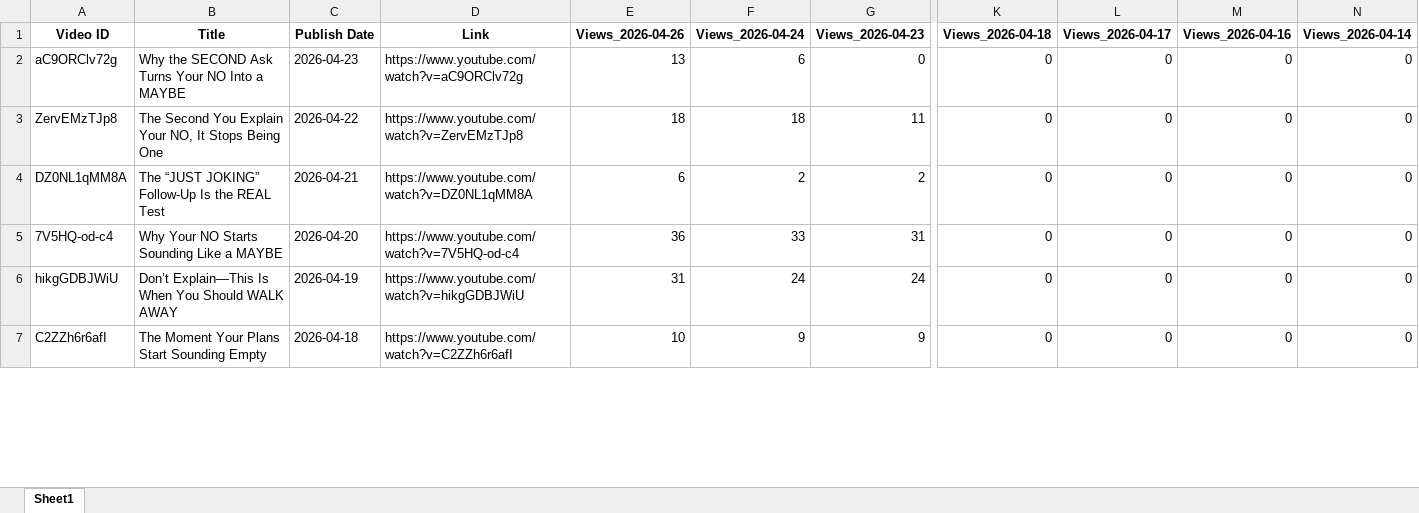
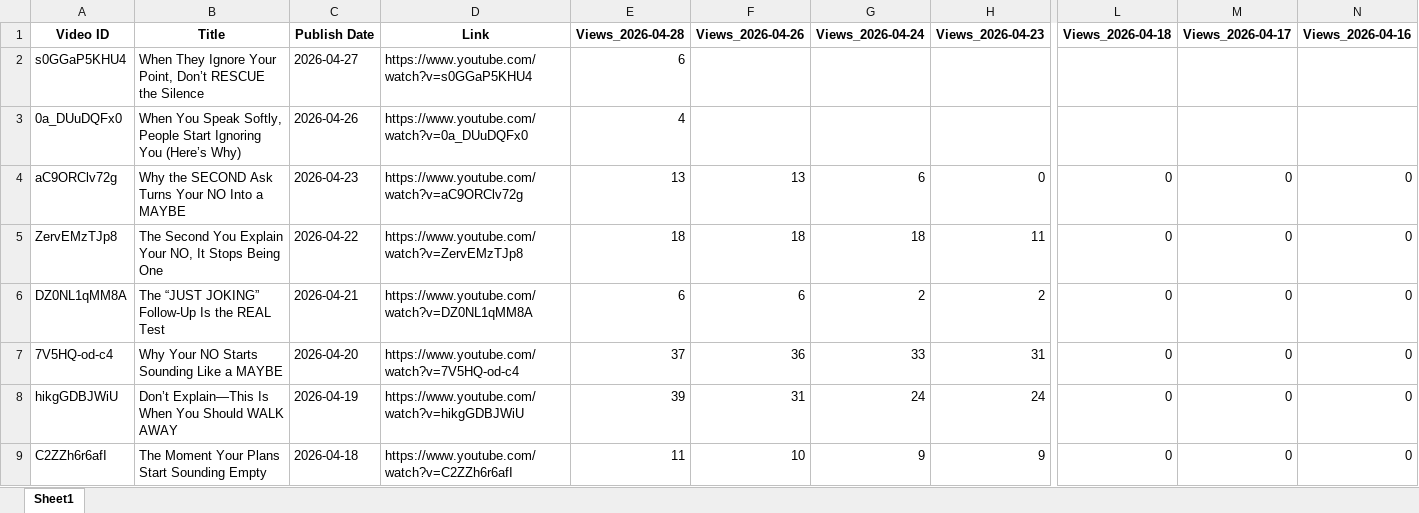
Before and after one commit to queen10022004-create/daily-views, an Excel workbook: history_stoicether.xlsx, sheet Sheet1, drawn as a sheet; only a part is shown, gaps mark what is left out; values as stored, in another font and other column widths than the file's, no borders; removed rows and columns are numbered as before the commit, all else as after; rows hold the shown columns only; the diff names each change by its address in the sheet, - before the commit and + after, or states it on an @@ line.

```diff
--- a/history_stoicether.xlsx (sheet Sheet1)
+++ b/history_stoicether.xlsx (sheet Sheet1)
+column E (Views_2026-04-28), rows 4-9: 13 | 18 | 6 | 37 | 39 | 11
-column N (Views_2026-04-14), rows 2-7: all 0
+row 2: s0GGaP5KHU4 | When They Ignore Your Point, Don’t RESCUE the Silence | 2026-04-27 | https://www.youtube.com/watch?v=s0GGaP5KHU4 | 6
+row 3: 0a_DUuDQFx0 | When You Speak Softly, People Start Ignoring You (Here’s Why) | 2026-04-26 | https://www.youtube.com/watch?v=0a_DUuDQFx0 | 4
```
Also changed, not shown: report_views_increased.xlsx.
